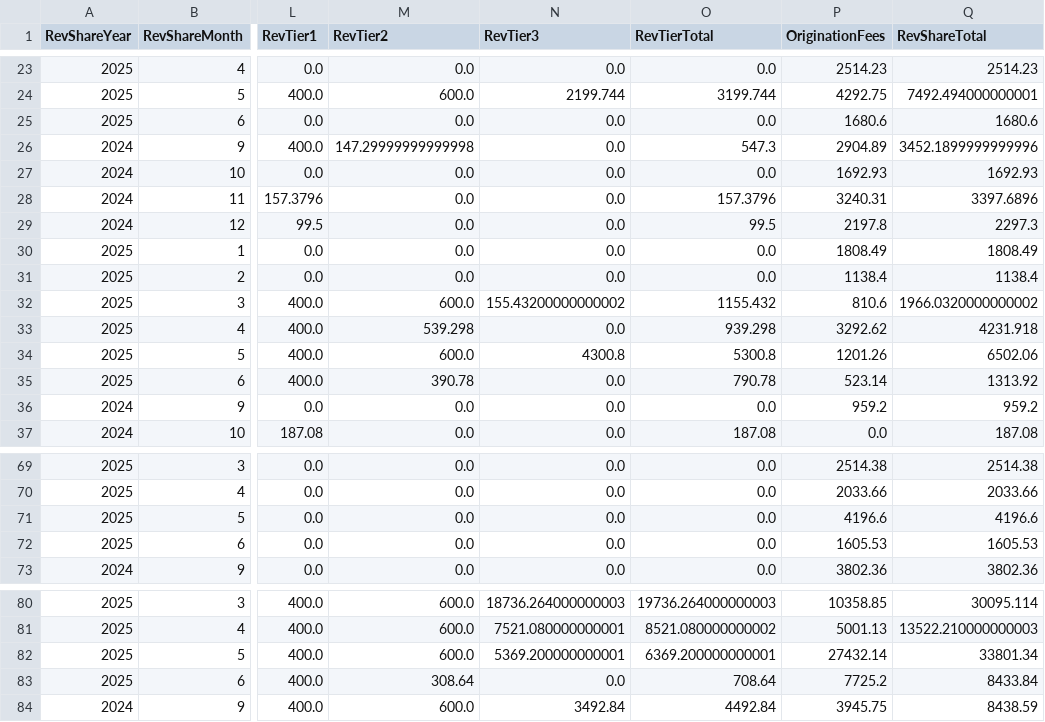
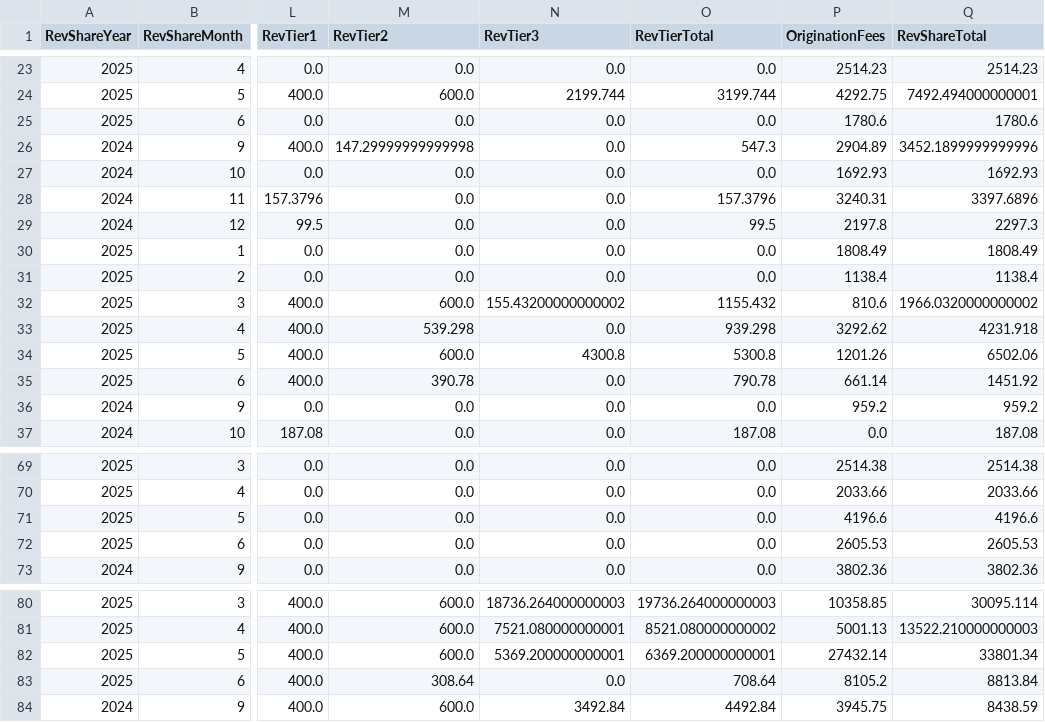
Before and after one commit to dhernandez-coding/gdp-dashboard, a CSV file: data/RevShareNewLogic.csv, drawn as a sheet; only a part is shown, gaps mark what is left out; the diff covers the shown part only; the diff names each change by its address in the sheet, - before the commit and + after, or states it on an @@ line.

```diff
--- a/data/RevShareNewLogic.csv
+++ b/data/RevShareNewLogic.csv
-P25 (OriginationFees): 1680.6
+P25 (OriginationFees): 1780.6
-Q25 (RevShareTotal): 1680.6
+Q25 (RevShareTotal): 1780.6
-P35 (OriginationFees): 523.14
+P35 (OriginationFees): 661.14
-Q35 (RevShareTotal): 1313.92
+Q35 (RevShareTotal): 1451.92
-P72 (OriginationFees): 1605.53
+P72 (OriginationFees): 2605.53
-Q72 (RevShareTotal): 1605.53
+Q72 (RevShareTotal): 2605.53
-P83 (OriginationFees): 7725.2
+P83 (OriginationFees): 8105.2
-Q83 (RevShareTotal): 8433.84
+Q83 (RevShareTotal): 8813.84
```
Also changed, not shown: 32 edited cells elsewhere in this file, data/vwTimeEntriesType1.csv, data/vwTimeEntriesType2.csv, 3 other files.
